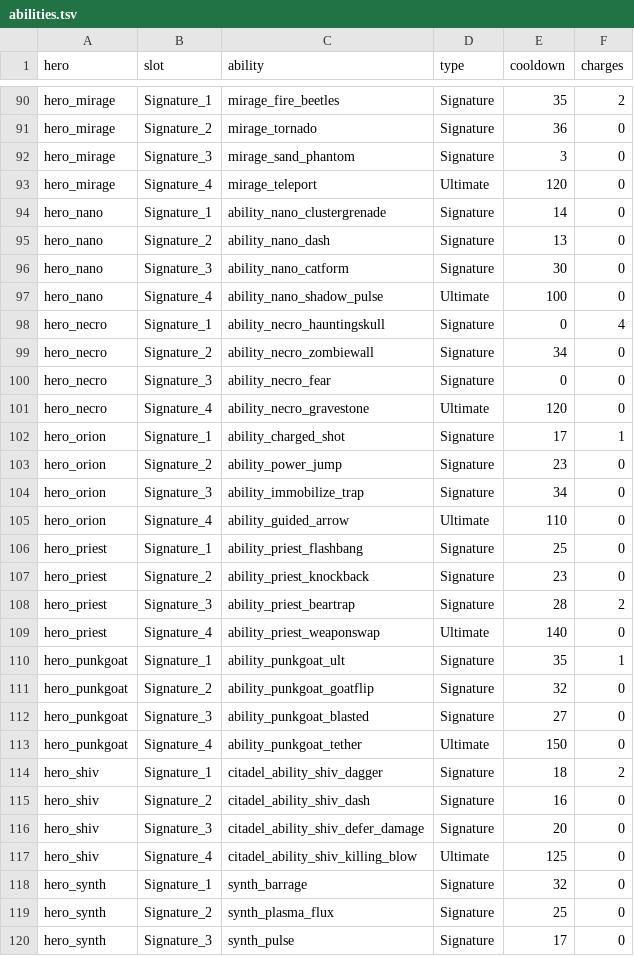
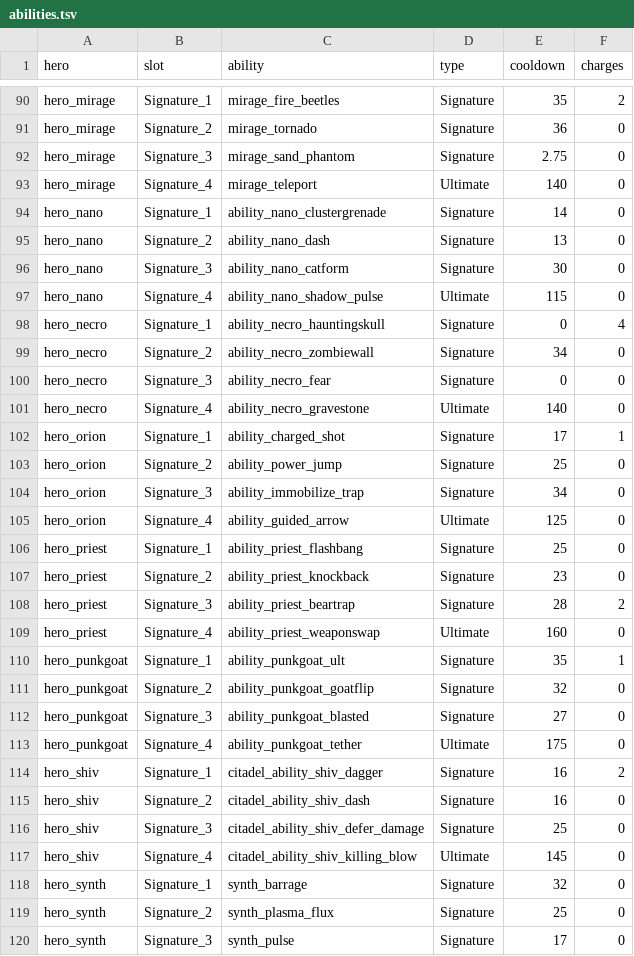
Before and after one commit to bukzor/deadlock, a TSV file: data/abilities.tsv, drawn as a sheet; only a part is shown, gaps mark what is left out; the diff covers the shown part only.

```diff
--- a/data/abilities.tsv
+++ b/data/abilities.tsv
@@ -91,4 +91,4 @@ hero_mirage	Signature_1	mirage_fire_beetles	Signature	35	2
 hero_mirage	Signature_2	mirage_tornado	Signature	36	0
-hero_mirage	Signature_3	mirage_sand_phantom	Signature	3	0
-hero_mirage	Signature_4	mirage_teleport	Ultimate	120	0
+hero_mirage	Signature_3	mirage_sand_phantom	Signature	2.75	0
+hero_mirage	Signature_4	mirage_teleport	Ultimate	140	0
 hero_nano	Signature_1	ability_nano_clustergrenade	Signature	14	0
@@ -96,3 +96,3 @@ hero_nano	Signature_2	ability_nano_dash	Signature	13	0
 hero_nano	Signature_3	ability_nano_catform	Signature	30	0
-hero_nano	Signature_4	ability_nano_shadow_pulse	Ultimate	100	0
+hero_nano	Signature_4	ability_nano_shadow_pulse	Ultimate	115	0
 hero_necro	Signature_1	ability_necro_hauntingskull	Signature	0	4
@@ -100,7 +100,7 @@ hero_necro	Signature_2	ability_necro_zombiewall	Signature	34	0
 hero_necro	Signature_3	ability_necro_fear	Signature	0	0
-hero_necro	Signature_4	ability_necro_gravestone	Ultimate	120	0
+hero_necro	Signature_4	ability_necro_gravestone	Ultimate	140	0
 hero_orion	Signature_1	ability_charged_shot	Signature	17	1
-hero_orion	Signature_2	ability_power_jump	Signature	23	0
+hero_orion	Signature_2	ability_power_jump	Signature	25	0
 hero_orion	Signature_3	ability_immobilize_trap	Signature	34	0
-hero_orion	Signature_4	ability_guided_arrow	Ultimate	110	0
+hero_orion	Signature_4	ability_guided_arrow	Ultimate	125	0
 hero_priest	Signature_1	ability_priest_flashbang	Signature	25	0
@@ -108,3 +108,3 @@ hero_priest	Signature_2	ability_priest_knockback	Signature	23	0
 hero_priest	Signature_3	ability_priest_beartrap	Signature	28	2
-hero_priest	Signature_4	ability_priest_weaponswap	Ultimate	140	0
+hero_priest	Signature_4	ability_priest_weaponswap	Ultimate	160	0
 hero_punkgoat	Signature_1	ability_punkgoat_ult	Signature	35	1
@@ -112,7 +112,7 @@ hero_punkgoat	Signature_2	ability_punkgoat_goatflip	Signature	32	0
 hero_punkgoat	Signature_3	ability_punkgoat_blasted	Signature	27	0
-hero_punkgoat	Signature_4	ability_punkgoat_tether	Ultimate	150	0
-hero_shiv	Signature_1	citadel_ability_shiv_dagger	Signature	18	2
+hero_punkgoat	Signature_4	ability_punkgoat_tether	Ultimate	175	0
+hero_shiv	Signature_1	citadel_ability_shiv_dagger	Signature	16	2
 hero_shiv	Signature_2	citadel_ability_shiv_dash	Signature	16	0
-hero_shiv	Signature_3	citadel_ability_shiv_defer_damage	Signature	20	0
-hero_shiv	Signature_4	citadel_ability_shiv_killing_blow	Ultimate	125	0
+hero_shiv	Signature_3	citadel_ability_shiv_defer_damage	Signature	25	0
+hero_shiv	Signature_4	citadel_ability_shiv_killing_blow	Ultimate	145	0
 hero_synth	Signature_1	synth_barrage	Signature	32	0
```
Also changed, not shown: 34 edited cells elsewhere in this file, data/levels.tsv, data/weapons.tsv.
